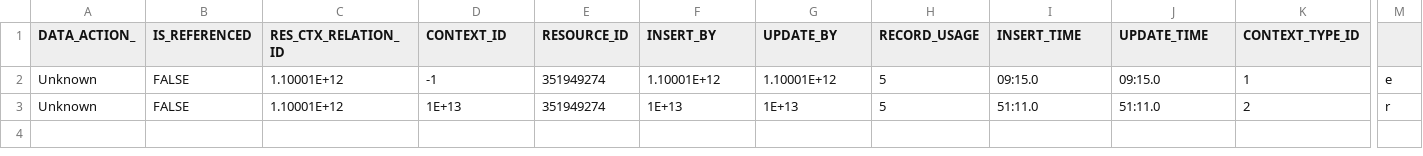
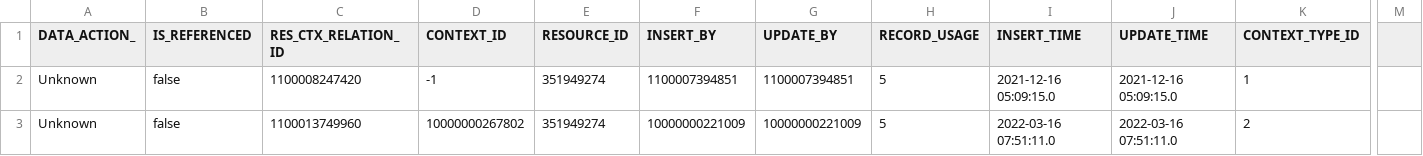
Before and after one commit to lzxgyh/GitHubApiTest, a CSV file: src/main/bizdata/rule/Rule_RuleIdList_AUISRGTED_DiscountRule_zip/T_PUB_RES_CTX_RELATION.csv, drawn as a sheet; only a part is shown, gaps mark what is left out; the diff names each change by its address in the sheet, - before the commit and + after, or states it on an @@ line.

Commit message:
Biz_Data_Update_song.xu

```diff
--- a/src/main/bizdata/rule/Rule_RuleIdList_AUISRGTED_DiscountRule_zip/T_PUB_RES_CTX_RELATION.csv
+++ b/src/main/bizdata/rule/Rule_RuleIdList_AUISRGTED_DiscountRule_zip/T_PUB_RES_CTX_RELATION.csv
-B2:B3 (IS_REFERENCED): FALSE
+B2:B3 (IS_REFERENCED): false
-C2 (RES_CTX_RELATION_ID): 1.10001E+12
+C2 (RES_CTX_RELATION_ID): 1100008247420
-F2 (INSERT_BY): 1.10001E+12
+F2 (INSERT_BY): 1100007394851
-G2 (UPDATE_BY): 1.10001E+12
+G2 (UPDATE_BY): 1100007394851
-I2 (INSERT_TIME): 09:15.0
+I2 (INSERT_TIME): 2021-12-16 05:09:15.0
-J2 (UPDATE_TIME): 09:15.0
+J2 (UPDATE_TIME): 2021-12-16 05:09:15.0
-M2: e
+M2: (empty)
-C3 (RES_CTX_RELATION_ID): 1.10001E+12
+C3 (RES_CTX_RELATION_ID): 1100013749960
-D3 (CONTEXT_ID): 1E+13
+D3 (CONTEXT_ID): 10000000267802
-F3 (INSERT_BY): 1E+13
+F3 (INSERT_BY): 10000000221009
-G3 (UPDATE_BY): 1E+13
+G3 (UPDATE_BY): 10000000221009
-I3 (INSERT_TIME): 51:11.0
+I3 (INSERT_TIME): 2022-03-16 07:51:11.0
-J3 (UPDATE_TIME): 51:11.0
+J3 (UPDATE_TIME): 2022-03-16 07:51:11.0
-M3: r
+M3: (empty)
```
Also changed, not shown: 2 other files.
